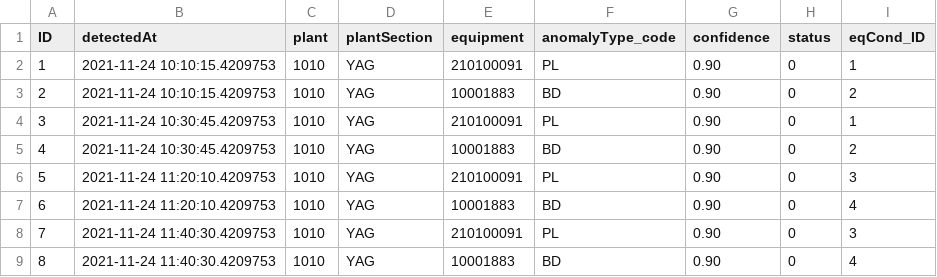
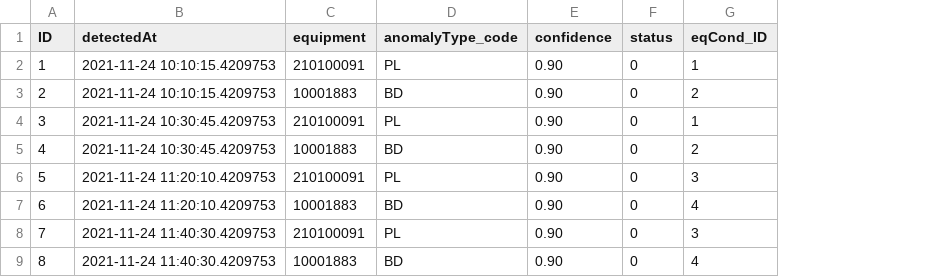
Before and after one commit to SAP-samples/btp-ai-sustainability-bootcamp, a CSV file: src/sustainable-smart-factory-app/db/data/sap.smartfactory-SoundAnomalies.csv, drawn as a sheet; the diff names each change by its address in the sheet, - before the commit and + after, or states it on an @@ line.

Commit message:
remove plant and plantSection from SoundAnomalies entity

```diff
--- a/src/sustainable-smart-factory-app/db/data/sap.smartfactory-SoundAnomalies.csv
+++ b/src/sustainable-smart-factory-app/db/data/sap.smartfactory-SoundAnomalies.csv
-column C (plant), rows 2-9: all 1010
-column D (plantSection), rows 2-9: all YAG
```
Also changed, not shown: 3 other files.
